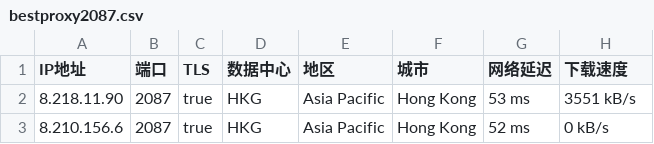
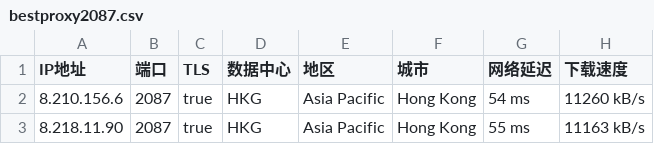
Before and after one commit to greycc2021/iptools, a CSV file: iptest/bestproxy2087.csv, drawn as a sheet.

```diff
--- a/iptest/bestproxy2087.csv
+++ b/iptest/bestproxy2087.csv
@@ -1,3 +1,3 @@
 IP地址,端口,TLS,数据中心,地区,城市,网络延迟,下载速度
-8.218.11.90,2087,true,HKG,Asia Pacific,Hong Kong,53 ms,3551 kB/s
-8.210.156.6,2087,true,HKG,Asia Pacific,Hong Kong,52 ms,0 kB/s
+8.210.156.6,2087,true,HKG,Asia Pacific,Hong Kong,54 ms,11260 kB/s
+8.218.11.90,2087,true,HKG,Asia Pacific,Hong Kong,55 ms,11163 kB/s
```
Also changed, not shown: iptest/bestproxy80.csv, iptest/bestproxy8443.csv, 2 other files.
